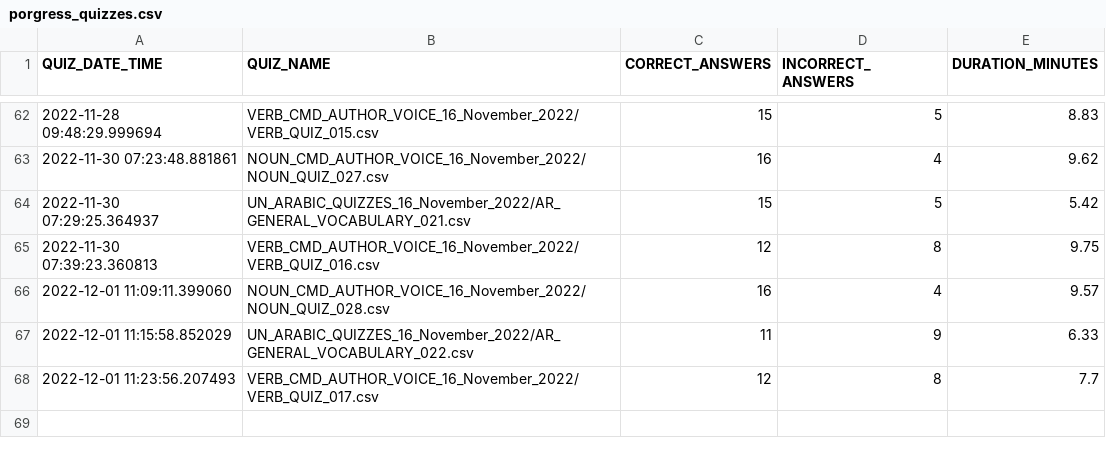
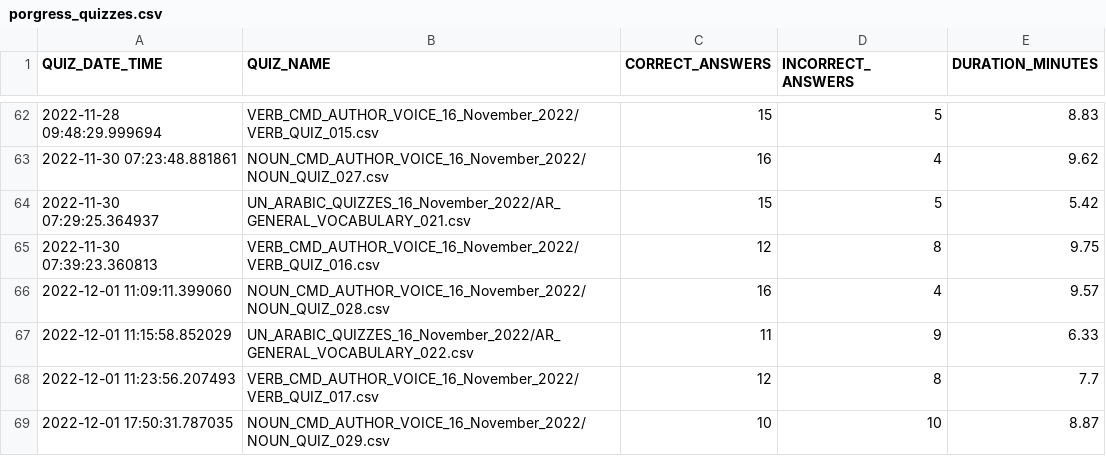
Before and after one commit to akbargherbal/Fill_in_the_Gap_Quiz_on_Terminal, a CSV file: porgress_quizzes.csv, drawn as a sheet; only a part is shown, gaps mark what is left out; the diff names each change by its address in the sheet, - before the commit and + after, or states it on an @@ line.

```diff
--- a/porgress_quizzes.csv
+++ b/porgress_quizzes.csv
+row 69: 2022-12-01 17:50:31.787035 | NOUN_CMD_AUTHOR_VOICE_16_November_2022/NOUN_QUIZ_029.csv | 10 | 10 | 8.87
```
Also changed, not shown: 1 other file.
